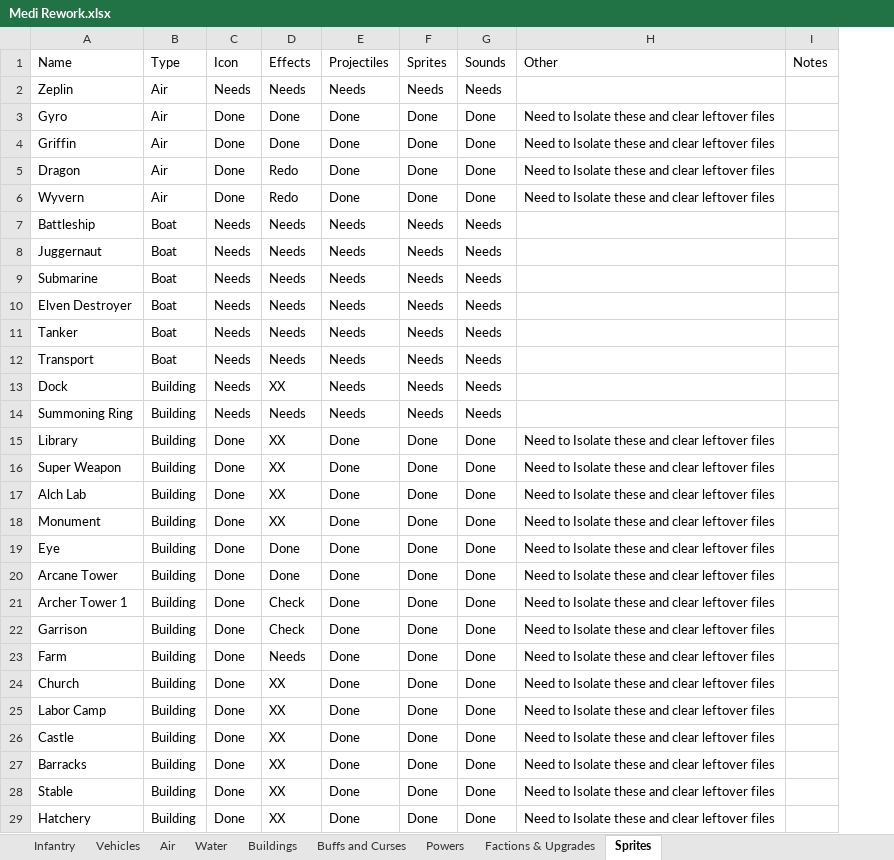
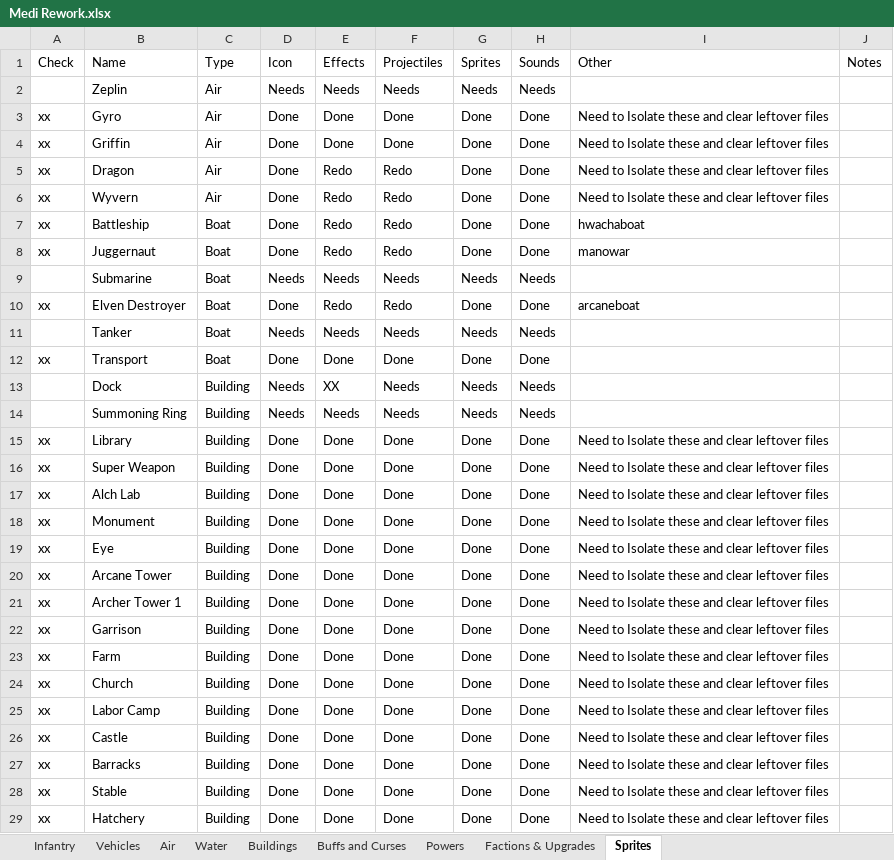
Before and after one commit to PhoebeIV/OpenRA-OW, an Excel workbook: OpenRA-OW2023-02-25/mods/ow/rules/medi-New/Medi Rework.xlsx, sheet Sprites, drawn as a sheet; only a part is shown; values as stored, in another font and other column widths than the file's, no borders; conditional formats and table styles not drawn; addresses are those after the commit; the diff covers the shown part only; the diff names each change by its address in the sheet, - before the commit and + after, or states it on an @@ line.

Commit message:
Medi Reboot
Medi Reboot, Infantry and Structures 90% done just need sprites

```diff
--- a/OpenRA-OW2023-02-25/mods/ow/rules/medi-New/Medi Rework.xlsx (sheet Sprites)
+++ b/OpenRA-OW2023-02-25/mods/ow/rules/medi-New/Medi Rework.xlsx (sheet Sprites)
+column A, rows 1-29: Check |  | xx | xx | xx | xx | xx | xx |  | xx |  | xx |  |  | xx | xx | xx | xx | xx | xx | xx | xx | xx | xx | xx | xx | xx | xx | xx
-F5:F6: Done
+F5:F6: Redo
-D7:D8: Needs
+D7:D8: Done
-E7:E8: Needs
+E7:E8: Redo
-F7:F8: Needs
+F7:F8: Redo
-G7:G8: Needs
+G7:G8: Done
-H7:H8: Needs
+H7:H8: Done
-I7: (empty)
+I7: hwachaboat
-I8: (empty)
+I8: manowar
-D10: Needs
+D10: Done
-E10: Needs
+E10: Redo
-F10: Needs
+F10: Redo
-G10: Needs
+G10: Done
-H10: Needs
+H10: Done
-I10: (empty)
+I10: arcaneboat
-D12: Needs
+D12: Done
-E12: Needs
+E12: Done
-F12: Needs
+F12: Done
-G12: Needs
+G12: Done
-H12: Needs
+H12: Done
-E15:E18: XX
+E15:E18: Done
-E21:E22: Check
+E21:E22: Done
-E23: Needs
+E23: Done
-E24:E29: XX
+E24:E29: Done
```
Also changed, not shown: 5 added rows, 1 removed row and 101 edited cells elsewhere in this sheet, 59 other files.
